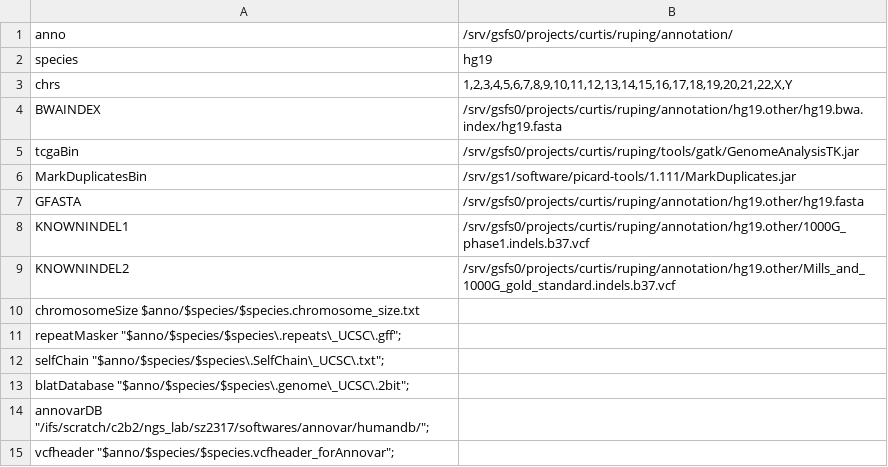
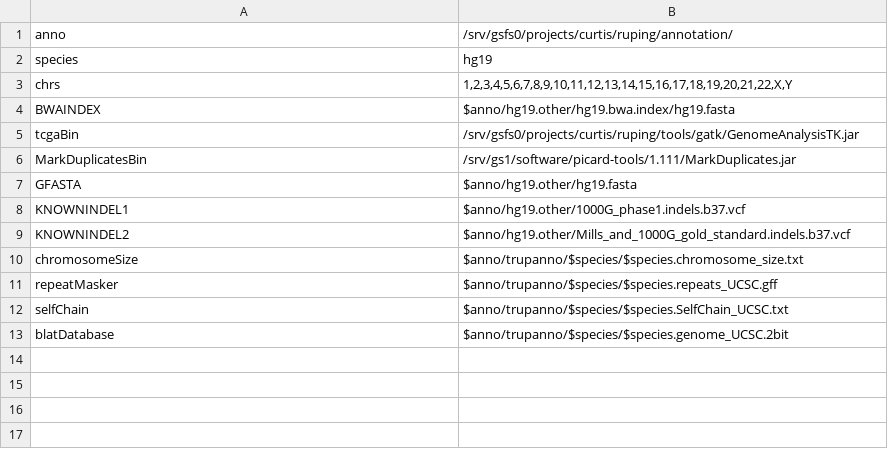
Before and after one commit to ruping/seqare, a TSV file: config.tsv, drawn as a sheet.

```diff
--- a/config.tsv
+++ b/config.tsv
@@ -3,13 +3,11 @@ species	hg19
 chrs	1,2,3,4,5,6,7,8,9,10,11,12,13,14,15,16,17,18,19,20,21,22,X,Y
-BWAINDEX	/srv/gsfs0/projects/curtis/ruping/annotation/hg19.other/hg19.bwa.index/hg19.fasta
+BWAINDEX	$anno/hg19.other/hg19.bwa.index/hg19.fasta
 tcgaBin	/srv/gsfs0/projects/curtis/ruping/tools/gatk/GenomeAnalysisTK.jar
 MarkDuplicatesBin	/srv/gs1/software/picard-tools/1.111/MarkDuplicates.jar
-GFASTA	/srv/gsfs0/projects/curtis/ruping/annotation/hg19.other/hg19.fasta
-KNOWNINDEL1	/srv/gsfs0/projects/curtis/ruping/annotation/hg19.other/1000G_phase1.indels.b37.vcf
-KNOWNINDEL2	/srv/gsfs0/projects/curtis/ruping/annotation/hg19.other/Mills_and_1000G_gold_standard.indels.b37.vcf
-chromosomeSize $anno/$species/$species.chromosome_size.txt
-repeatMasker "$anno/$species/$species\.repeats\_UCSC\.gff";
-selfChain "$anno/$species/$species\.SelfChain\_UCSC\.txt";
-blatDatabase "$anno/$species/$species\.genome\_UCSC\.2bit";
-annovarDB "/ifs/scratch/c2b2/ngs_lab/sz2317/softwares/annovar/humandb/";
-vcfheader "$anno/$species/$species.vcfheader_forAnnovar";
+GFASTA	$anno/hg19.other/hg19.fasta
+KNOWNINDEL1	$anno/hg19.other/1000G_phase1.indels.b37.vcf
+KNOWNINDEL2	$anno/hg19.other/Mills_and_1000G_gold_standard.indels.b37.vcf
+chromosomeSize	$anno/trupanno/$species/$species.chromosome_size.txt
+repeatMasker	$anno/trupanno/$species/$species.repeats_UCSC.gff
+selfChain	$anno/trupanno/$species/$species.SelfChain_UCSC.txt
+blatDatabase	$anno/trupanno/$species/$species.genome_UCSC.2bit
```
Also changed, not shown: 1 other file.
